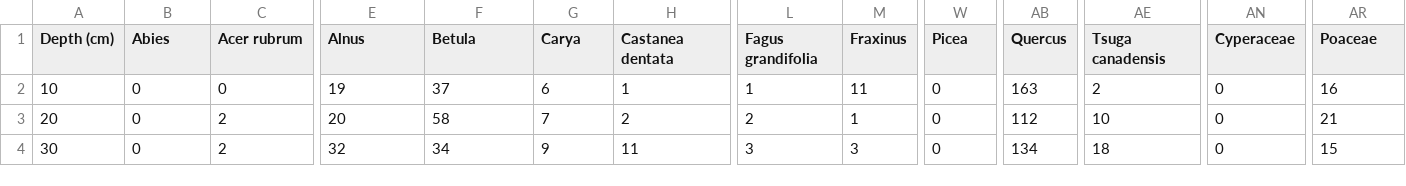
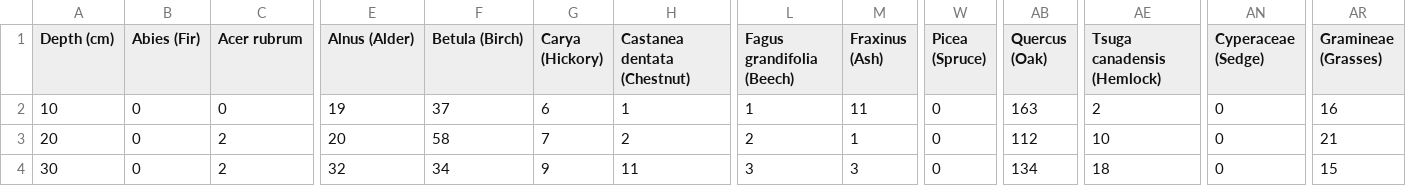
Before and after one commit to ccnmtl/blackrock, a CSV file: paleoecology/data/counts.csv, drawn as a sheet; only a part is shown, gaps mark what is left out; the diff names each change by its address in the sheet, - before the commit and + after, or states it on an @@ line.

```diff
--- a/paleoecology/data/counts.csv
+++ b/paleoecology/data/counts.csv
-B1: Abies
+B1: Abies (Fir)
-E1: Alnus
+E1: Alnus (Alder)
-F1: Betula
+F1: Betula (Birch)
-G1: Carya
+G1: Carya (Hickory)
-H1: Castanea dentata
+H1: Castanea dentata (Chestnut)
-L1: Fagus grandifolia
+L1: Fagus grandifolia (Beech)
-M1: Fraxinus
+M1: Fraxinus (Ash)
-W1: Picea
+W1: Picea (Spruce)
-AB1: Quercus
+AB1: Quercus (Oak)
-AE1: Tsuga canadensis
+AE1: Tsuga canadensis (Hemlock)
-AN1: Cyperaceae
+AN1: Cyperaceae (Sedge)
-AR1: Poaceae
+AR1: Gramineae (Grasses)
```
Also changed, not shown: paleoecology/data/percentages.csv, 2 other files.
